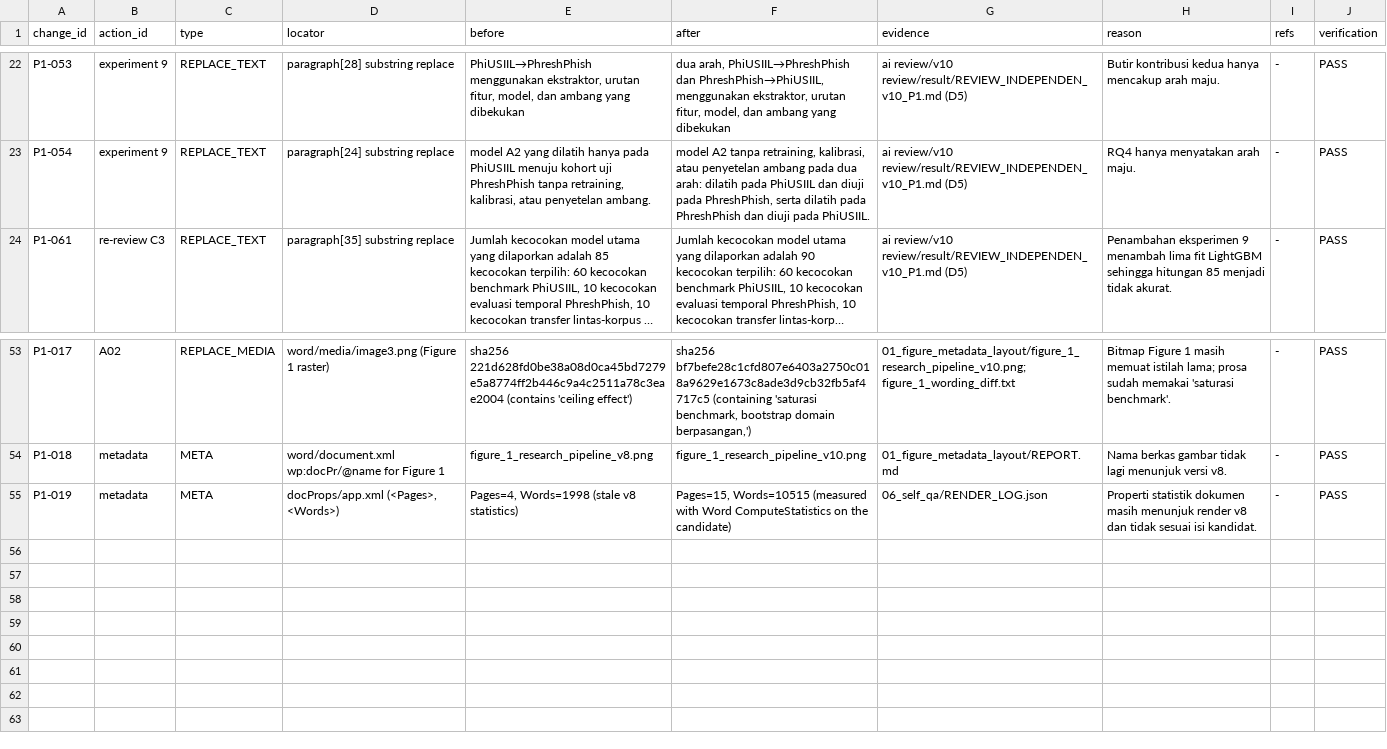
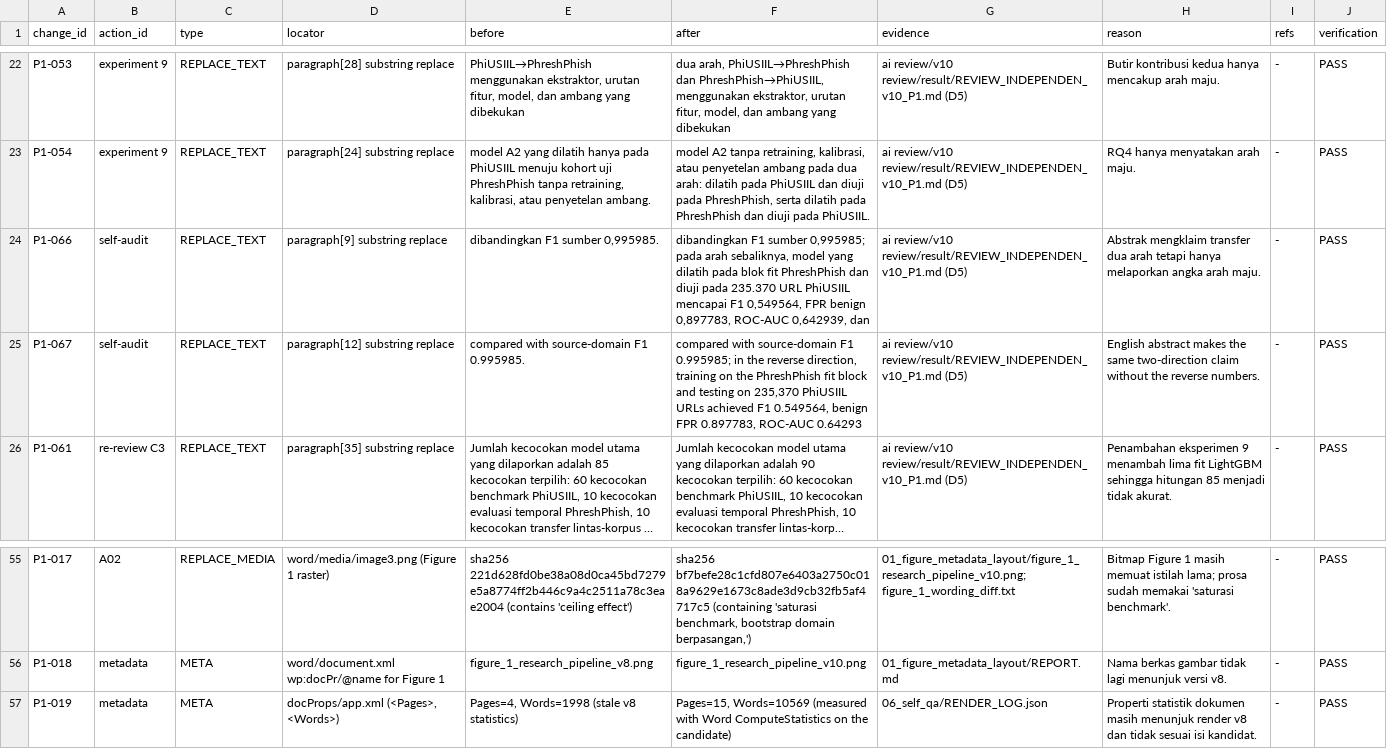
Before and after one commit to Handy-Wibowo/supreme-sniffle, a CSV file: 02_CLAIM_EVIDENCE/p1/05_integrated_manuscript/CHANGE_REGISTER.csv, drawn as a sheet; only a part is shown, gaps mark what is left out; long unchanged cells end in …; addresses are those after the commit; the diff names each change by its address in the sheet, - before the commit and + after, or states it on an @@ line.

Commit message:
v1.5.1: abstracts now report the reverse-transfer numbers

```diff
--- a/02_CLAIM_EVIDENCE/p1/05_integrated_manuscript/CHANGE_REGISTER.csv
+++ b/02_CLAIM_EVIDENCE/p1/05_integrated_manuscript/CHANGE_REGISTER.csv
+row 24: P1-066 | self-audit | REPLACE_TEXT | paragraph[9] substring replace | dibandingkan F1 sumber 0,995985. | dibandingkan F1 sumber 0,995985; pada arah sebaliknya, model yang dilatih pada blok fit PhreshPhish dan diuji pada 235.370 URL PhiUSIIL mencapai F1 0,549564, FPR benign 0,897783, ROC-AUC 0,642939, dan | ai review/v10 review/result/REVIEW_INDEPENDEN_v10_P1.md (D5) | Abstrak mengklaim transfer dua arah tetapi hanya melaporkan angka arah maju. | - | PASS
+row 25: P1-067 | self-audit | REPLACE_TEXT | paragraph[12] substring replace | compared with source-domain F1 0.995985. | compared with source-domain F1 0.995985; in the reverse direction, training on the PhreshPhish fit block and testing on 235,370 PhiUSIIL URLs achieved F1 0.549564, benign FPR 0.897783, ROC-AUC 0.64293 | ai review/v10 review/result/REVIEW_INDEPENDEN_v10_P1.md (D5) | English abstract makes the same two-direction claim without the reverse numbers. | - | PASS
-F57 (after): Pages=15, Words=10515 (measured with…
+F57 (after): Pages=15, Words=10569 (measured with…
```
Also changed, not shown: MANIFEST.csv, 11 other files.
